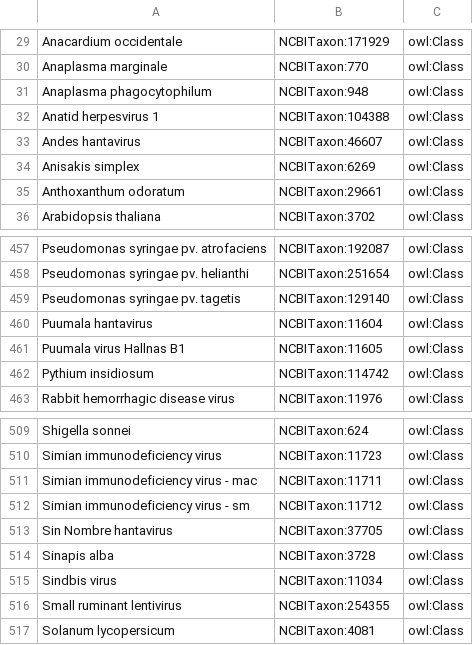
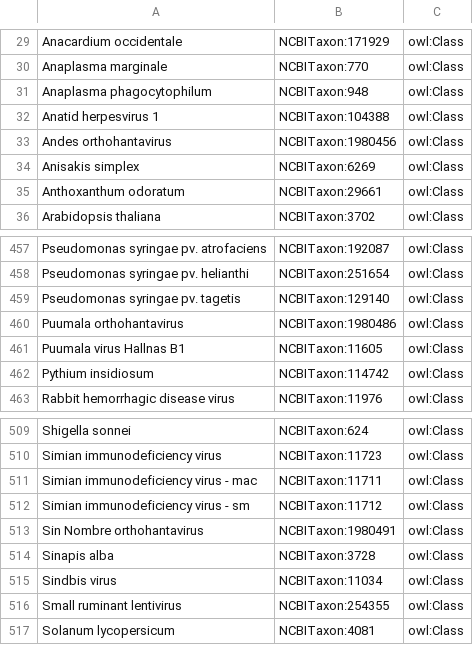
Before and after one commit to IEDB/ONTIE, a TSV file: ontology/external.tsv, drawn as a sheet; only a part is shown, gaps mark what is left out.

```diff
--- a/ontology/external.tsv
+++ b/ontology/external.tsv
@@ -32,3 +32,3 @@ Anaplasma phagocytophilum	NCBITaxon:948	owl:Class
 Anatid herpesvirus 1	NCBITaxon:104388	owl:Class
-Andes hantavirus	NCBITaxon:46607	owl:Class
+Andes orthohantavirus	NCBITaxon:1980456	owl:Class
 Anisakis simplex	NCBITaxon:6269	owl:Class
@@ -459,3 +459,3 @@ Pseudomonas syringae pv. helianthi	NCBITaxon:251654	owl:Class
 Pseudomonas syringae pv. tagetis	NCBITaxon:129140	owl:Class
-Puumala hantavirus	NCBITaxon:11604	owl:Class
+Puumala orthohantavirus	NCBITaxon:1980486	owl:Class
 Puumala virus Hallnas B1	NCBITaxon:11605	owl:Class
@@ -512,3 +512,3 @@ Simian immunodeficiency virus - mac	NCBITaxon:11711	owl:Class
 Simian immunodeficiency virus - sm	NCBITaxon:11712	owl:Class
-Sin Nombre hantavirus	NCBITaxon:37705	owl:Class
+Sin Nombre orthohantavirus	NCBITaxon:1980491	owl:Class
 Sinapis alba	NCBITaxon:3728	owl:Class
```
Also changed, not shown: 1 other file.
